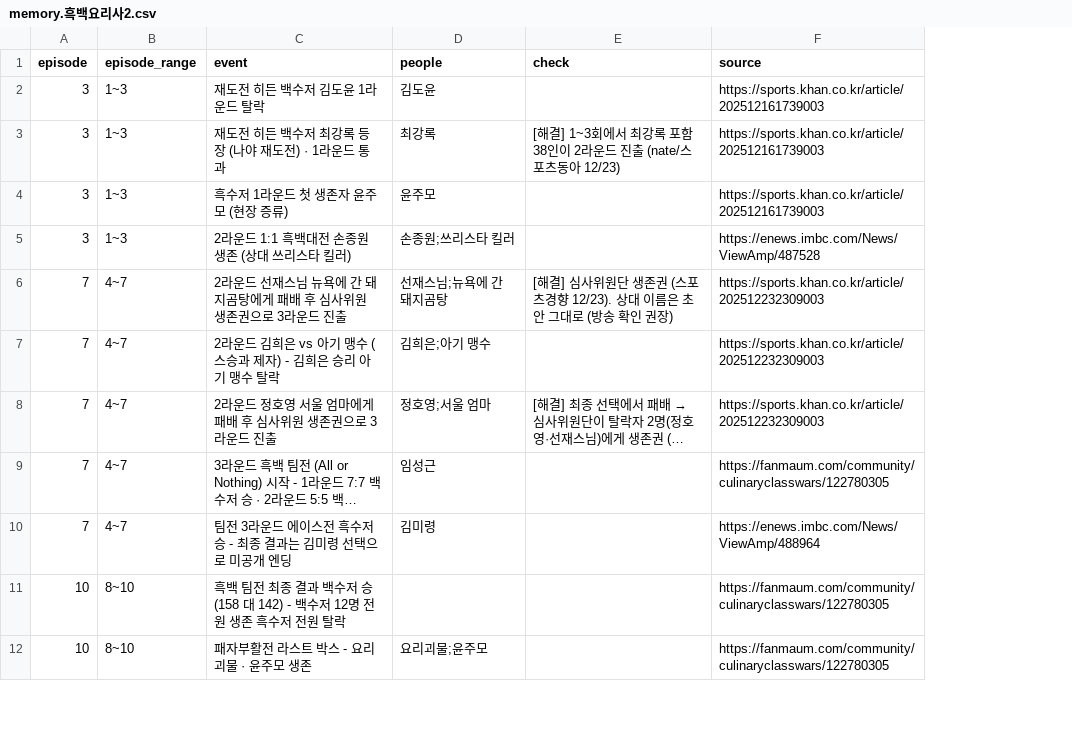
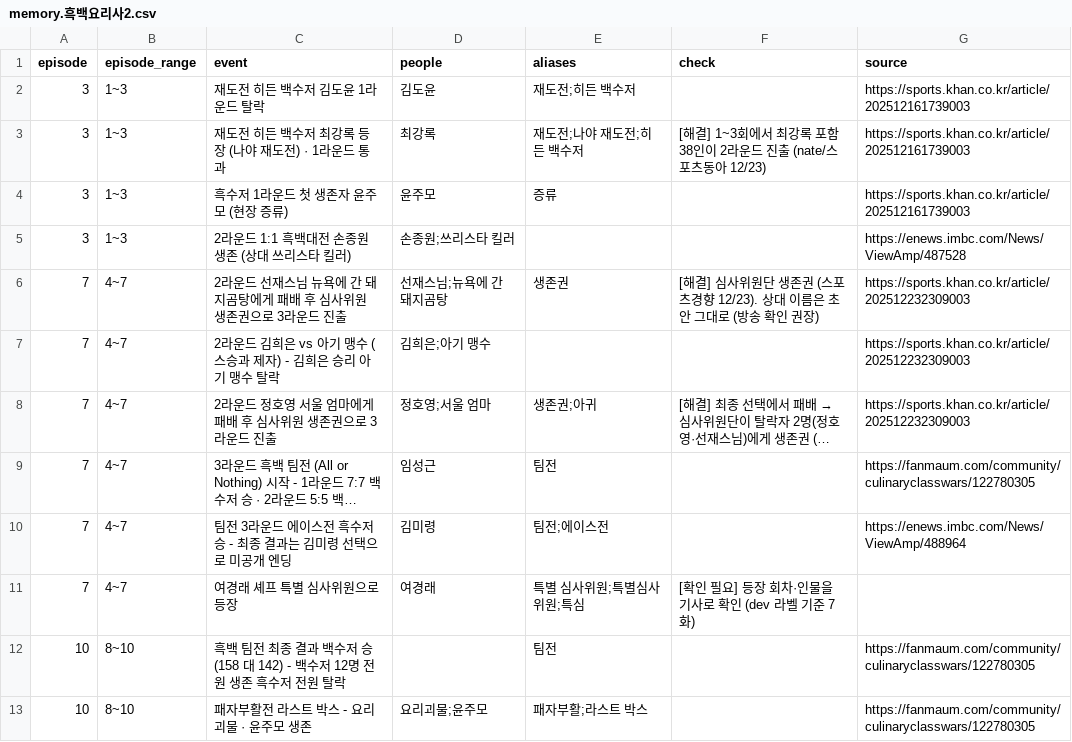
Before and after one commit to yoooooojin/shhpoil, a CSV file: engine/config/memory.흑백요리사2.csv, drawn as a sheet; only a part is shown; long unchanged cells end in …; the diff names each change by its address in the sheet, - before the commit and + after, or states it on an @@ line.

Commit message:
engine: 띄어쓰기 무시 매칭, 사건 열쇠말, 출연 스포

```diff
--- a/engine/config/memory.흑백요리사2.csv
+++ b/engine/config/memory.흑백요리사2.csv
+column E (aliases), rows 2-10: 재도전;히든 백수저 | 재도전;나야 재도전;히든 백수저 | 증류 |  | 생존권 |  | 생존권;아귀 | 팀전 | 팀전;에이스전; rows 12-13: 팀전 | 패자부활;라스트 박스
+row 11: 7 | 4~7 | 여경래 셰프 특별 심사위원으로 등장 | 여경래 | 특별 심사위원;특별심사위원;특심 | [확인 필요] 등장 회차·인물을 기사로 확인 (dev 라벨 기준 7화)
```
Also changed, not shown: 3 other files.
